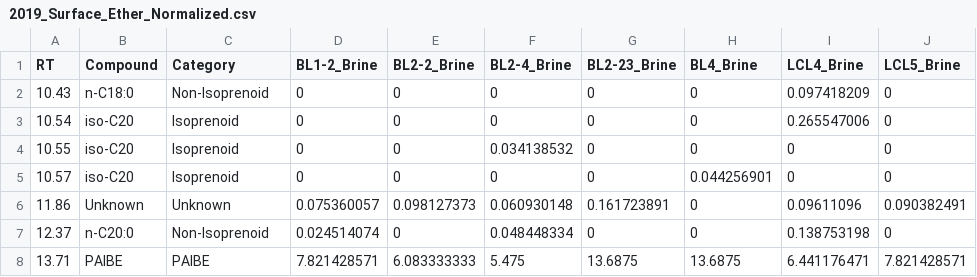
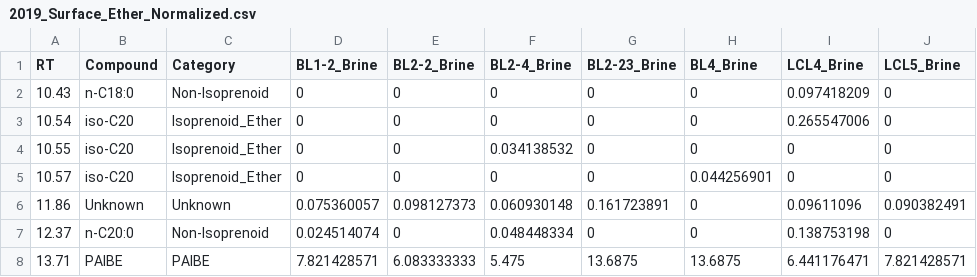
Before and after one commit to FloydNichols97/BC_Surface_Dataset, a CSV file: 2019_Surface_Ether_Normalized.csv, drawn as a sheet.

Commit message:
Add files via upload

```diff
--- a/2019_Surface_Ether_Normalized.csv
+++ b/2019_Surface_Ether_Normalized.csv
@@ -2,5 +2,5 @@ RT,Compound,Category,BL1-2_Brine,BL2-2_Brine,BL2-4_Brine,BL2-23_Brine,BL4_Brine,
 10.43,n-C18:0,Non-Isoprenoid,0,0,0,0,0,0.097418209,0
-10.54,iso-C20,Isoprenoid ,0,0,0,0,0,0.265547006,0
-10.55,iso-C20,Isoprenoid ,0,0,0.034138532,0,0,0,0
-10.57,iso-C20 ,Isoprenoid ,0,0,0,0,0.044256901,0,0
+10.54,iso-C20,Isoprenoid_Ether,0,0,0,0,0,0.265547006,0
+10.55,iso-C20,Isoprenoid_Ether,0,0,0.034138532,0,0,0,0
+10.57,iso-C20,Isoprenoid_Ether,0,0,0,0,0.044256901,0,0
 11.86,Unknown,Unknown,0.075360057,0.098127373,0.060930148,0.161723891,0,0.09611096,0.090382491
```
